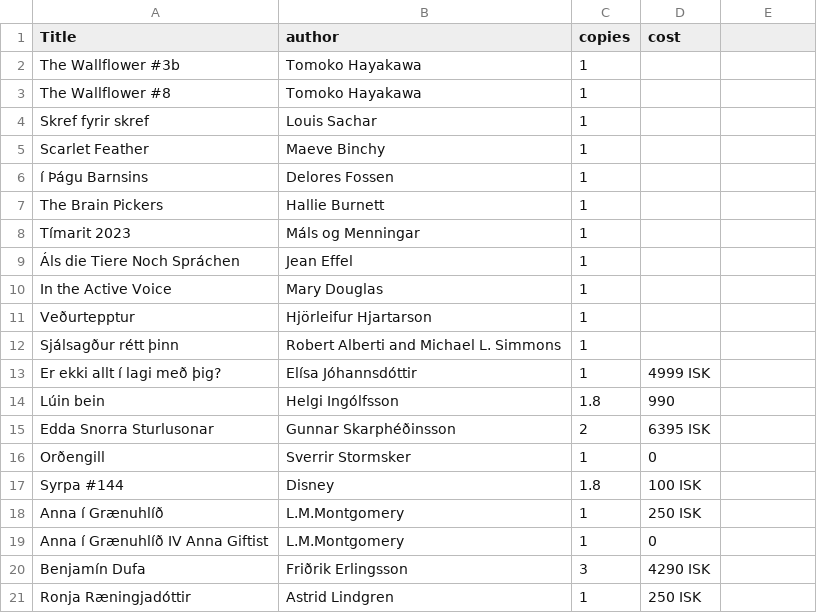
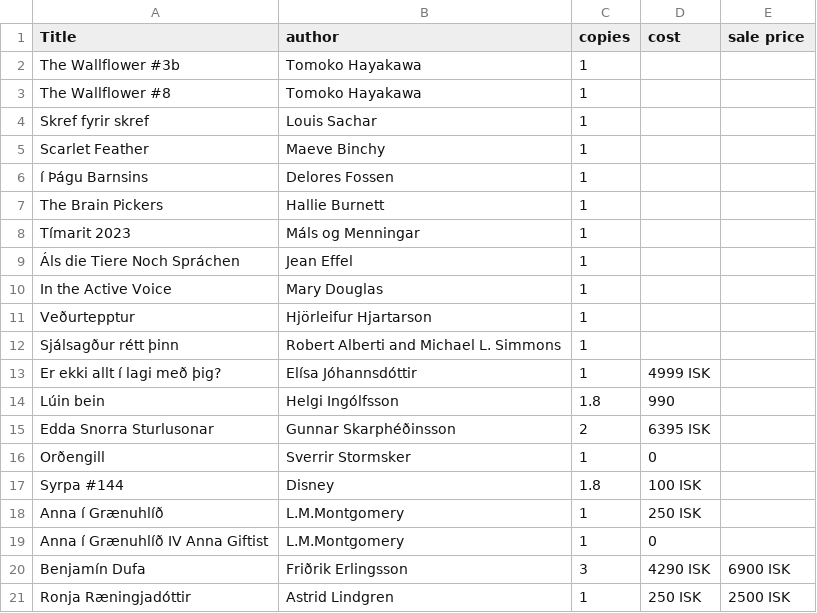
Before and after one commit to baekur-online/baekurupdates, a CSV file: works.csv, drawn as a sheet; the diff names each change by its address in the sheet, - before the commit and + after, or states it on an @@ line.

Commit message:
Update works.csv

```diff
--- a/works.csv
+++ b/works.csv
-E1: (empty)
+E1: sale price
-E20 (sale price): (empty)
+E20 (sale price): 6900 ISK
-E21 (sale price): (empty)
+E21 (sale price): 2500 ISK
```
